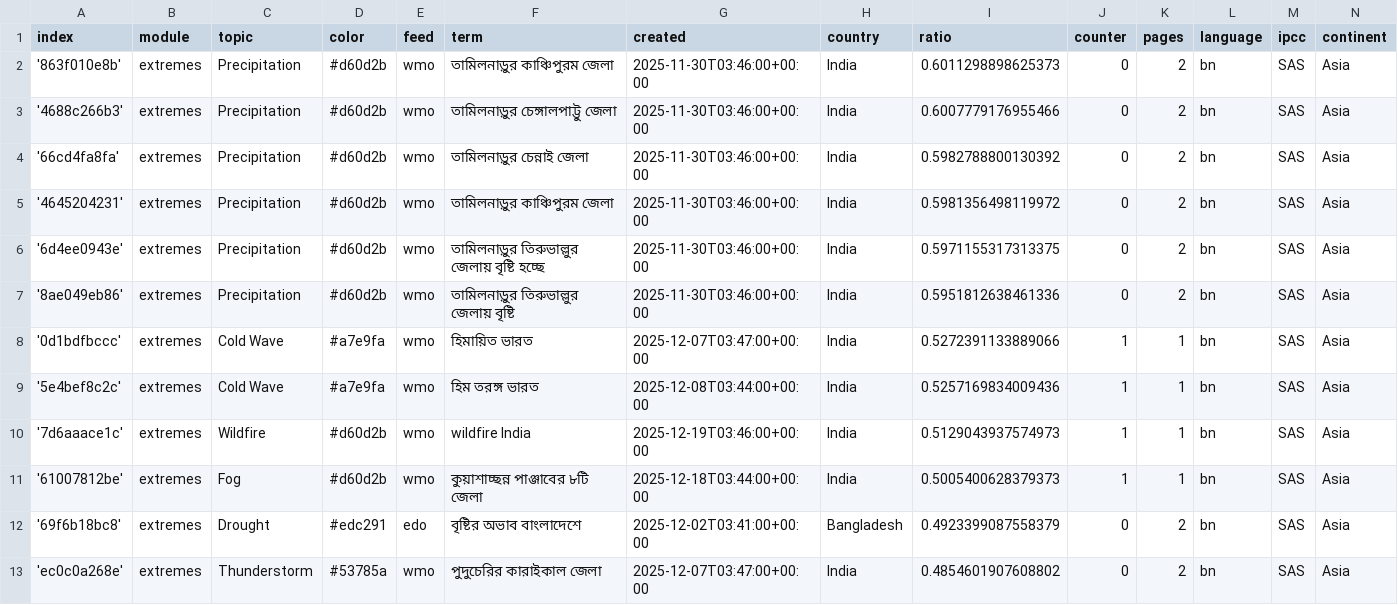
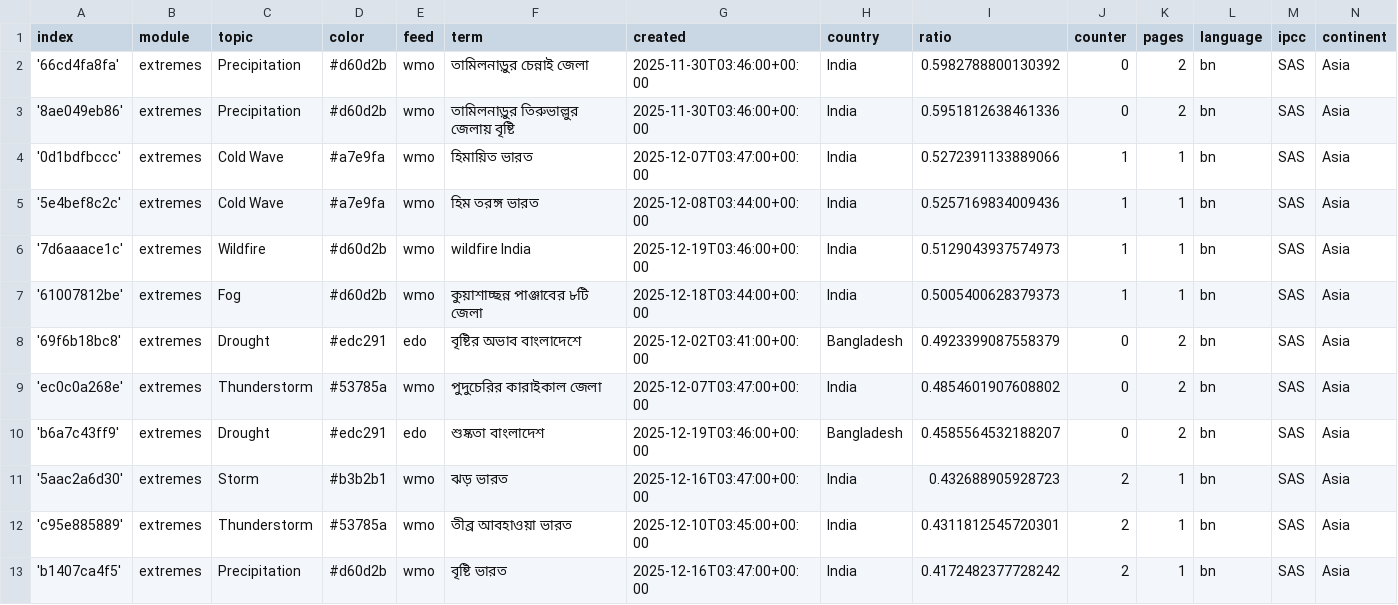
Before and after one commit to sonjanews/bengaliExtremes, a CSV file: terms.csv, drawn as a sheet; only a part is shown; the shorter side is filled out with more unchanged rows; the diff names each change by its address in the sheet, - before the commit and + after, or states it on an @@ line.

Commit message:
Commit from GitHub Actions (harvest:0.0)

```diff
--- a/terms.csv
+++ b/terms.csv
-row 2: '863f010e8b' | extremes | Precipitation | #d60d2b | wmo | তামিলনাড়ুর কাঞ্চিপুরম জেলা | 2025-11-30T03:46:00+00:00 | India | 0.6011298898625373 | 0 | 2 | bn | SAS | Asia
-row 3: '4688c266b3' | extremes | Precipitation | #d60d2b | wmo | তামিলনাড়ুর চেঙ্গালপাট্টু জেলা | 2025-11-30T03:46:00+00:00 | India | 0.6007779176955466 | 0 | 2 | bn | SAS | Asia
-row 5: '4645204231' | extremes | Precipitation | #d60d2b | wmo | তামিলনাড়ুর কাঞ্চিপুরম জেলা | 2025-11-30T03:46:00+00:00 | India | 0.5981356498119972 | 0 | 2 | bn | SAS | Asia
-row 6: '6d4ee0943e' | extremes | Precipitation | #d60d2b | wmo | তামিলনাড়ুর তিরুভাল্লুর জেলায় বৃষ্টি হচ্ছে | 2025-11-30T03:46:00+00:00 | India | 0.5971155317313375 | 0 | 2 | bn | SAS | Asia
```
